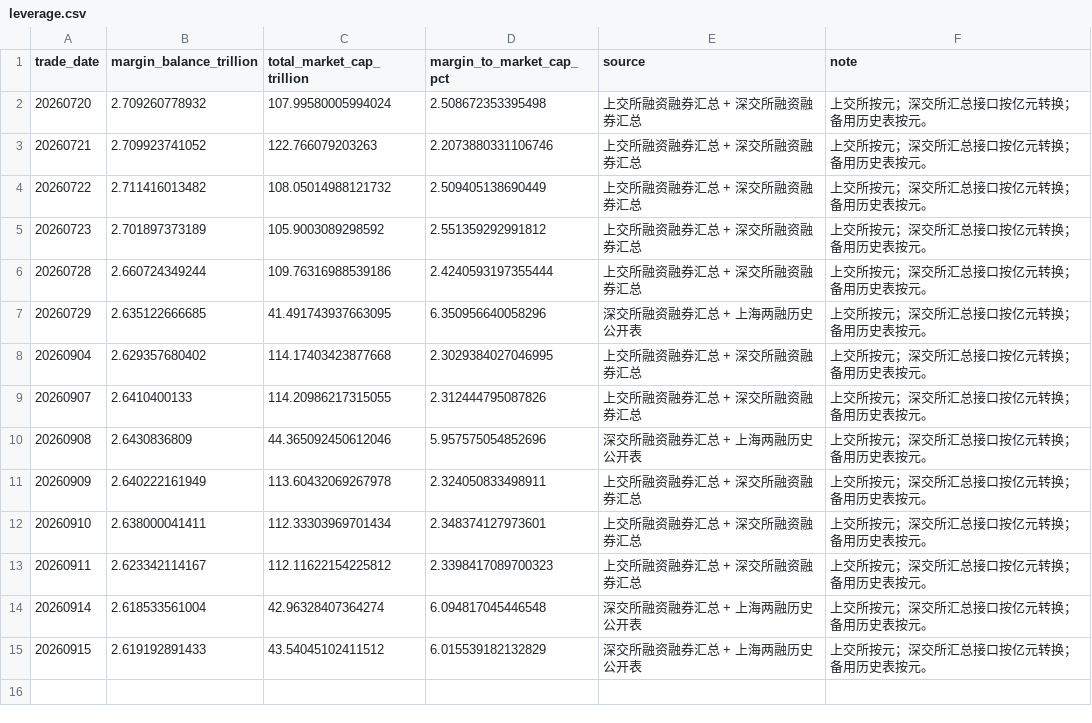
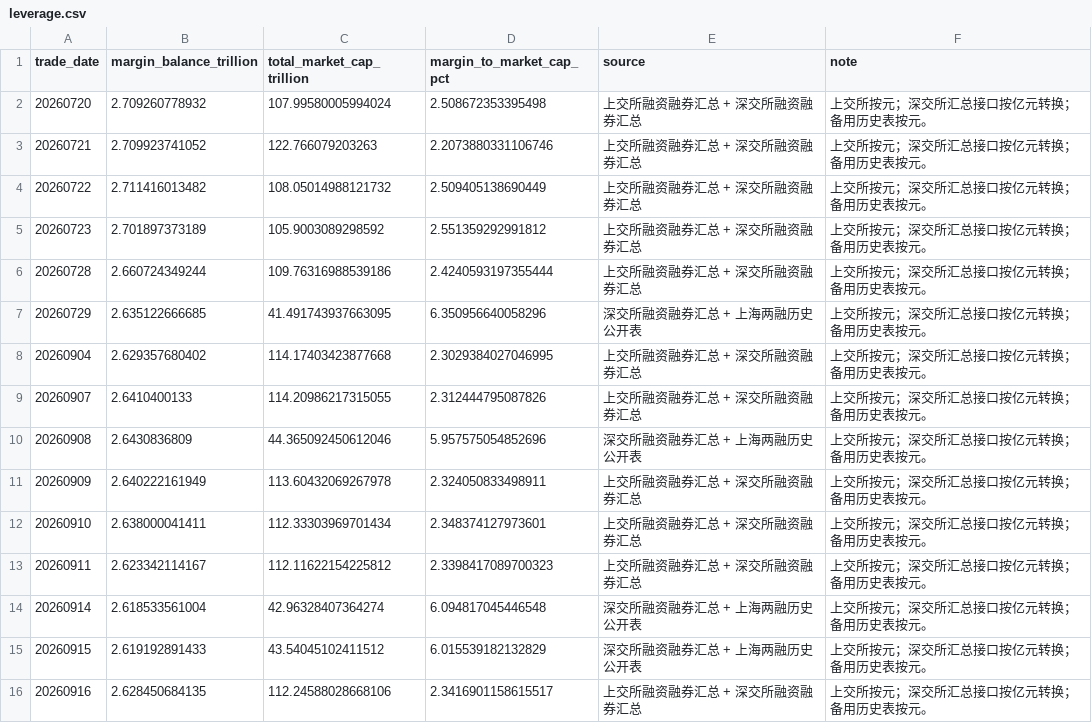
Before and after one commit to littlepeachh/macroscope-dashboard-v6, a CSV file: data/leverage.csv, drawn as a sheet; the diff names each change by its address in the sheet, - before the commit and + after, or states it on an @@ line.

```diff
--- a/data/leverage.csv
+++ b/data/leverage.csv
+row 16: 20260916 | 2.628450684135 | 112.24588028668106 | 2.3416901158615517 | 上交所融资融券汇总 + 深交所融资融券汇总 | 上交所按元；深交所汇总接口按亿元转换；备用历史表按元。
```
Also changed, not shown: data/breadth.csv, data/crowding.csv, 6 other files.
